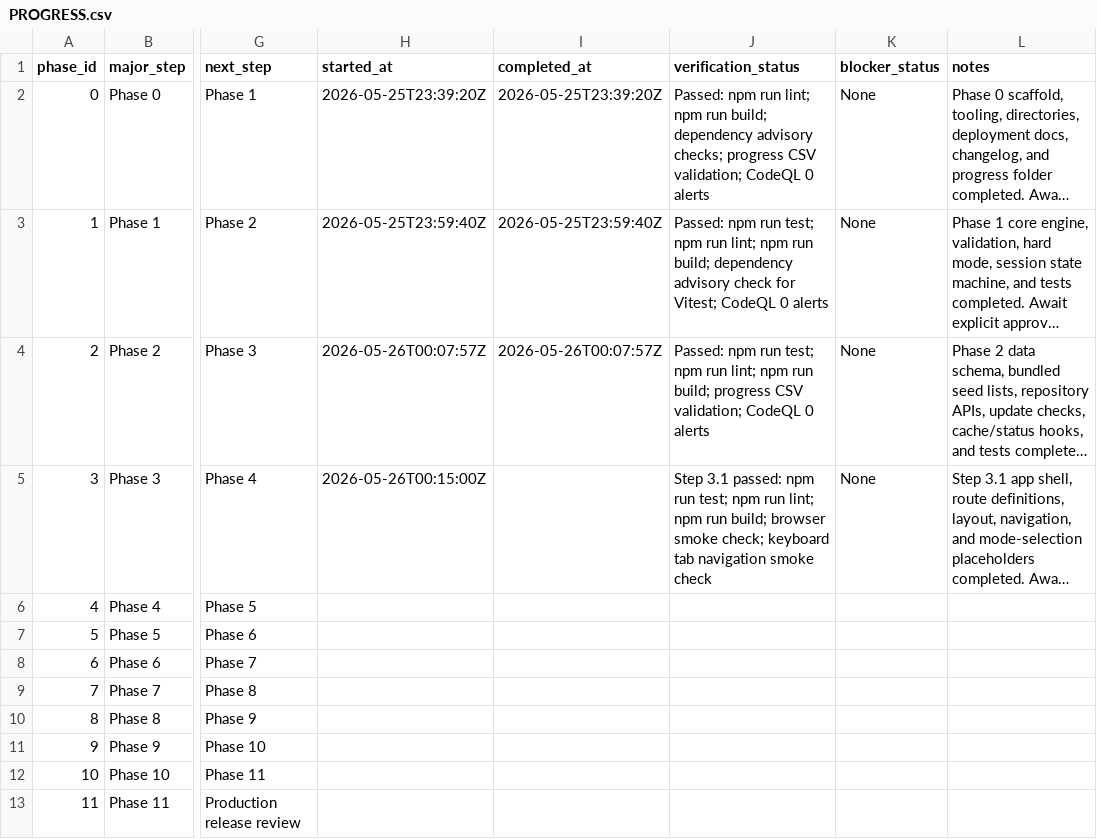
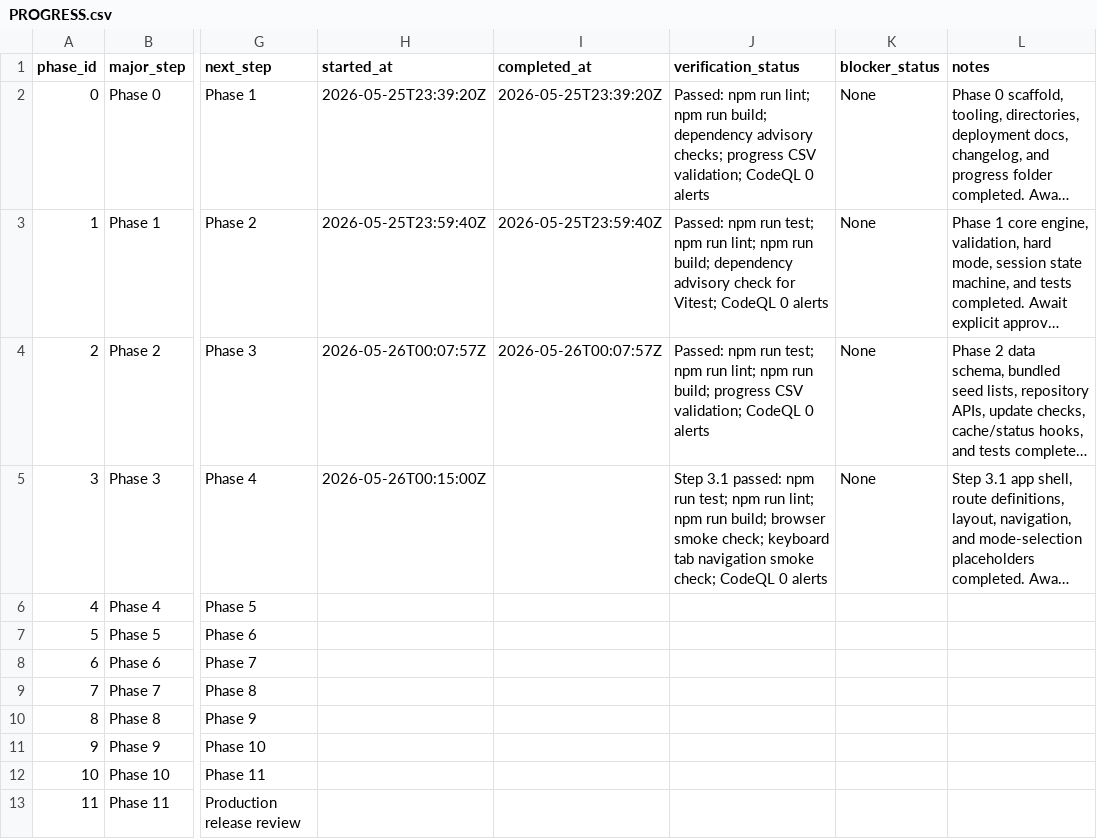
Before and after one commit to ryanjosephkamp/brrrdle-dev, a CSV file: progress/PROGRESS.csv, drawn as a sheet; only a part is shown, gaps mark what is left out; long unchanged cells end in …; the diff names each change by its address in the sheet, - before the commit and + after, or states it on an @@ line.

```diff
--- a/progress/PROGRESS.csv
+++ b/progress/PROGRESS.csv
-J5 (verification_status): …navigation smoke check
+J5 (verification_status): …navigation smoke check; CodeQL 0 alerts
```
Also changed, not shown: 1 other file.
